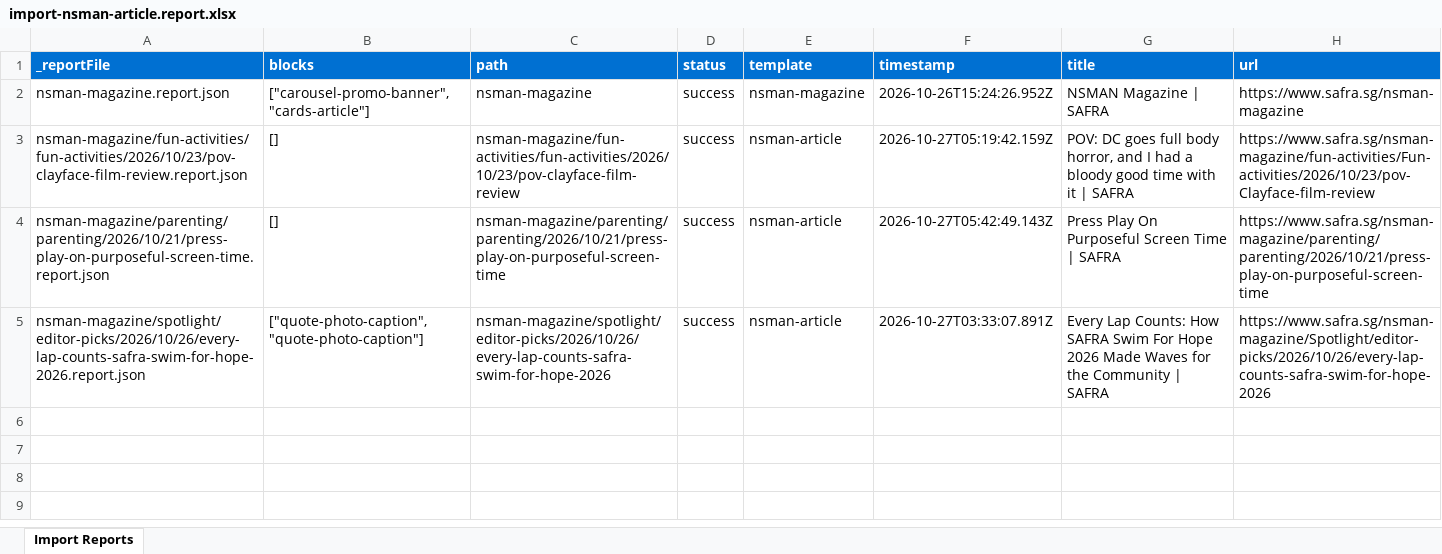
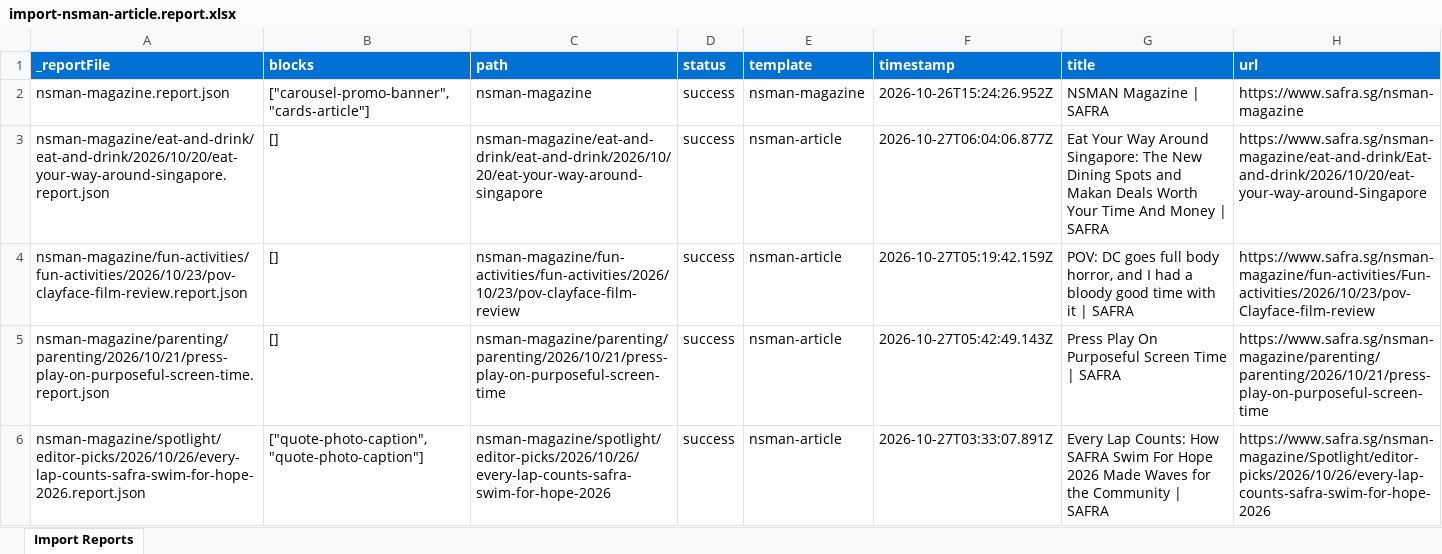
Before and after one commit to sheongperk/sheongperk-safra-20261026, an Excel workbook: tools/importer/reports/import-nsman-article.report.xlsx, sheet Import Reports, drawn as a sheet; values as stored, in another font and other column widths than the file's, no borders; the diff names each change by its address in the sheet, - before the commit and + after, or states it on an @@ line.

Commit message:
Update importer
Automated migration updates generated by Experience Modernization Agent.

Changed files: 7

```diff
--- a/tools/importer/reports/import-nsman-article.report.xlsx (sheet Import Reports)
+++ b/tools/importer/reports/import-nsman-article.report.xlsx (sheet Import Reports)
+row 3: nsman-magazine/eat-and-drink/eat-and-drink/2026/10/20/eat-your-way-around-singapore.report.json | [] | nsman-magazine/eat-and-drink/eat-and-drink/2026/10/20/eat-your-way-around-singapore | success | nsman-article | 2026-10-27T06:04:06.877Z | Eat Your Way Around Singapore: The New Dining Spots and Makan Deals Worth Your Time And Money | SAFRA | https://www.safra.sg/nsman-magazine/eat-and-drink/Eat-and-drink/2026/10/20/eat-your-way-around-Singapore
```
Also changed, not shown: 6 other files.
